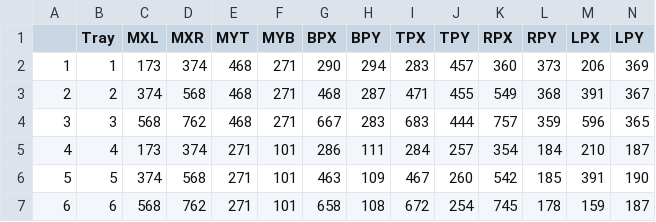
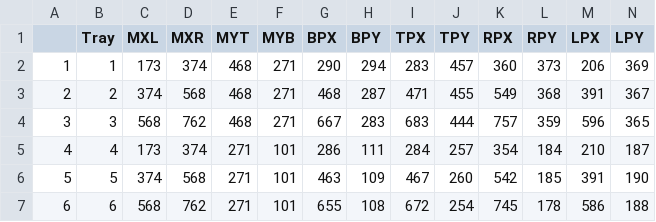
Before and after one commit to chirimacha/Laboratory, a CSV file: Inesfly_Paint_Bed_Bug_Trial/Pesticide_Detection/Coordinate_Tables/CoTbR2T2C1.csv, drawn as a sheet.

```diff
--- a/Inesfly_Paint_Bed_Bug_Trial/Pesticide_Detection/Coordinate_Tables/CoTbR2T2C1.csv
+++ b/Inesfly_Paint_Bed_Bug_Trial/Pesticide_Detection/Coordinate_Tables/CoTbR2T2C1.csv
@@ -6,2 +6,2 @@
 "5",5,374,568,271,101,463,109,467,260,542,185,391,190
-"6",6,568,762,271,101,658,108,672,254,745,178,159,187
+"6",6,568,762,271,101,655,108,672,254,745,178,586,188
```
Also changed, not shown: Inesfly_Paint_Bed_Bug_Trial/Pesticide_Detection/Coordinate_Tables/CoTbR4T2C2.csv, Inesfly_Paint_Bed_Bug_Trial/Pesticide_Detection/Coordinate_Tables/CoTbR4T4C1.csv, 2 other files.
